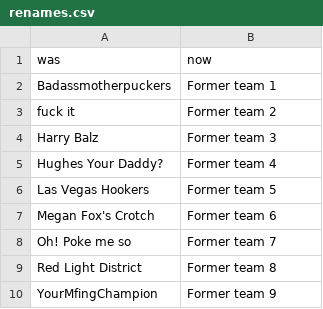
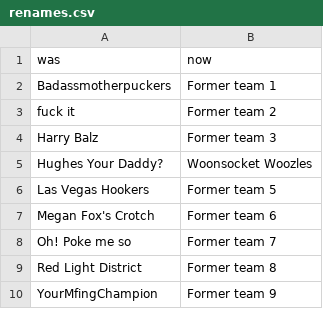
Before and after one commit to cdmacquarrie/isitubadahslastday, a CSV file: HK/data/renames.csv, drawn as a sheet.

```diff
--- a/HK/data/renames.csv
+++ b/HK/data/renames.csv
@@ -4,3 +4,3 @@ fuck it,Former team 2
 Harry Balz,Former team 3
-Hughes Your Daddy?,Former team 4
+Hughes Your Daddy?,Woonsocket Woozles
 Las Vegas Hookers,Former team 5
```
Also changed, not shown: 2 other files.
